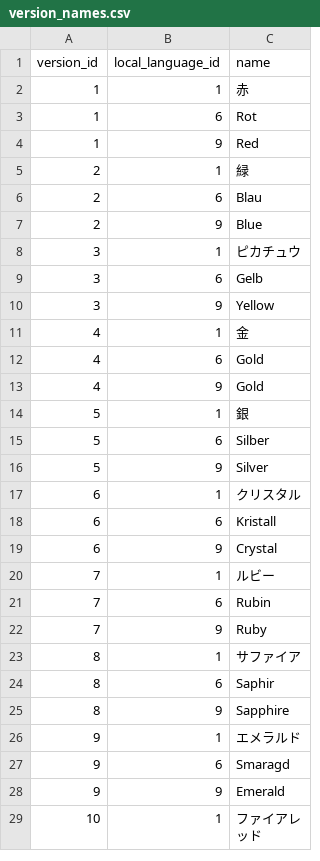
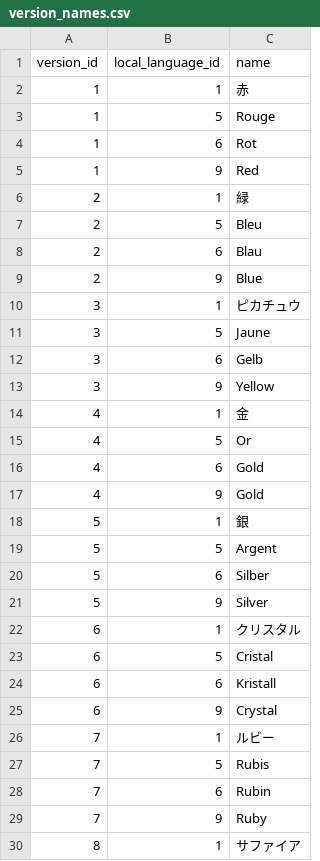
Before and after one commit to veekun/pokedex, a CSV file: pokedex/data/csv/version_names.csv, drawn as a sheet; only a part is shown; the shorter side is filled out with more unchanged rows; the diff covers the shown part only.

Commit message:
Add some French translations

```diff
--- a/pokedex/data/csv/version_names.csv
+++ b/pokedex/data/csv/version_names.csv
@@ -2,2 +2,3 @@ version_id,local_language_id,name
 1,1,赤
+1,5,Rouge
 1,6,Rot
@@ -5,2 +6,3 @@ version_id,local_language_id,name
 2,1,緑
+2,5,Bleu
 2,6,Blau
@@ -8,2 +10,3 @@ version_id,local_language_id,name
 3,1,ピカチュウ
+3,5,Jaune
 3,6,Gelb
@@ -11,2 +14,3 @@ version_id,local_language_id,name
 4,1,金
+4,5,Or
 4,6,Gold
@@ -14,2 +18,3 @@ version_id,local_language_id,name
 5,1,銀
+5,5,Argent
 5,6,Silber
@@ -17,2 +22,3 @@ version_id,local_language_id,name
 6,1,クリスタル
+6,5,Cristal
 6,6,Kristall
@@ -20,2 +26,3 @@ version_id,local_language_id,name
 7,1,ルビー
+7,5,Rubis
 7,6,Rubin
```
Also changed, not shown: 17 added rows elsewhere in this file.
